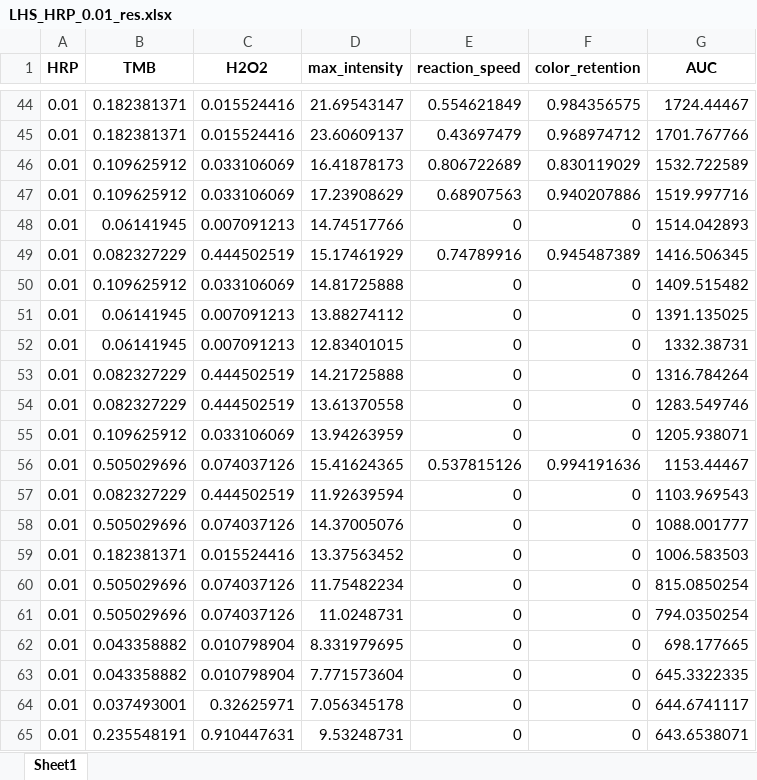
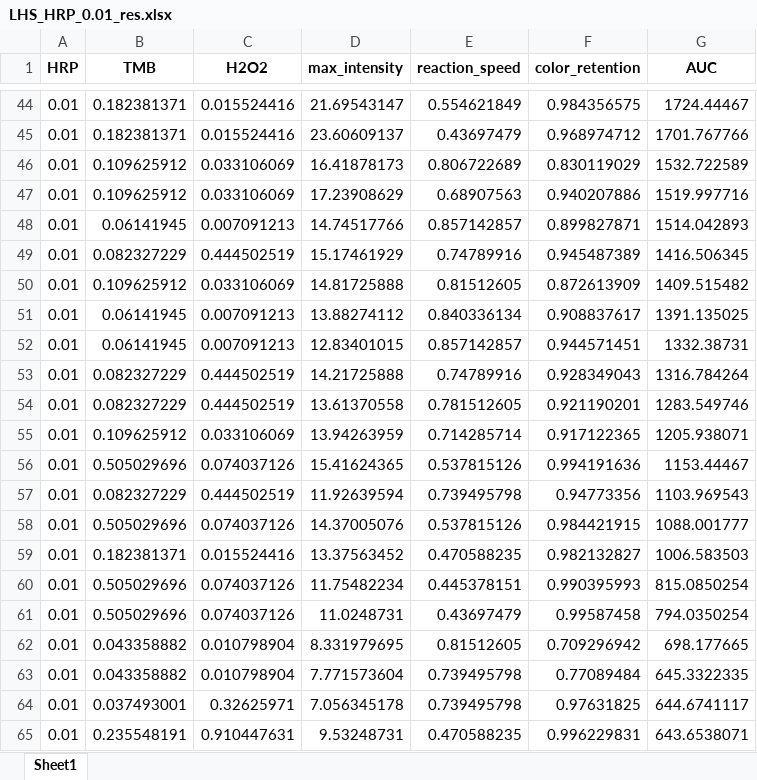
Before and after one commit to Zeisig0115/Adaptable_Microarray_Platform_Enables_Rapid_Bayesian_Optimization_for_High_Dimensional_Searching, an Excel workbook: May_5_full_log/LHS_HRP_0.01_res.xlsx, sheet Sheet1, drawn as a sheet; only a part is shown, gaps mark what is left out; values as stored, in another font and other column widths than the file's, no borders; the diff covers the shown part only; the diff names each change by its address in the sheet, - before the commit and + after, or states it on an @@ line.

```diff
--- a/May_5_full_log/LHS_HRP_0.01_res.xlsx (sheet Sheet1)
+++ b/May_5_full_log/LHS_HRP_0.01_res.xlsx (sheet Sheet1)
-E48 (reaction_speed): 0
+E48 (reaction_speed): 0.857142857
-F48 (color_retention): 0
+F48 (color_retention): 0.899827871
-E50 (reaction_speed): 0
+E50 (reaction_speed): 0.81512605
-F50 (color_retention): 0
+F50 (color_retention): 0.872613909
-E51 (reaction_speed): 0
+E51 (reaction_speed): 0.840336134
-F51 (color_retention): 0
+F51 (color_retention): 0.908837617
-E52 (reaction_speed): 0
+E52 (reaction_speed): 0.857142857
-F52 (color_retention): 0
+F52 (color_retention): 0.944571451
-E53 (reaction_speed): 0
+E53 (reaction_speed): 0.74789916
-F53 (color_retention): 0
+F53 (color_retention): 0.928349043
-E54 (reaction_speed): 0
+E54 (reaction_speed): 0.781512605
-F54 (color_retention): 0
+F54 (color_retention): 0.921190201
-E55 (reaction_speed): 0
+E55 (reaction_speed): 0.714285714
-F55 (color_retention): 0
+F55 (color_retention): 0.917122365
-E57 (reaction_speed): 0
+E57 (reaction_speed): 0.739495798
-F57 (color_retention): 0
+F57 (color_retention): 0.94773356
-E58 (reaction_speed): 0
+E58 (reaction_speed): 0.537815126
-F58 (color_retention): 0
+F58 (color_retention): 0.984421915
-E59 (reaction_speed): 0
+E59 (reaction_speed): 0.470588235
-F59 (color_retention): 0
+F59 (color_retention): 0.982132827
-E60 (reaction_speed): 0
+E60 (reaction_speed): 0.445378151
-F60 (color_retention): 0
+F60 (color_retention): 0.990395993
-E61 (reaction_speed): 0
+E61 (reaction_speed): 0.43697479
-F61 (color_retention): 0
+F61 (color_retention): 0.99587458
-E62 (reaction_speed): 0
+E62 (reaction_speed): 0.81512605
-F62 (color_retention): 0
+F62 (color_retention): 0.709296942
-E63:E64 (reaction_speed): 0
+E63:E64 (reaction_speed): 0.739495798
-F63 (color_retention): 0
+F63 (color_retention): 0.77089484
-F64 (color_retention): 0
+F64 (color_retention): 0.97631825
-E65 (reaction_speed): 0
+E65 (reaction_speed): 0.470588235
-F65 (color_retention): 0
+F65 (color_retention): 0.996229831
```
Also changed, not shown: 42 edited cells elsewhere in this sheet, May_5_full_log/LHS_HRP_0.0001_res.xlsx, May_5_full_log/LHS_HRP_1_res.xlsx, 4 other files.
